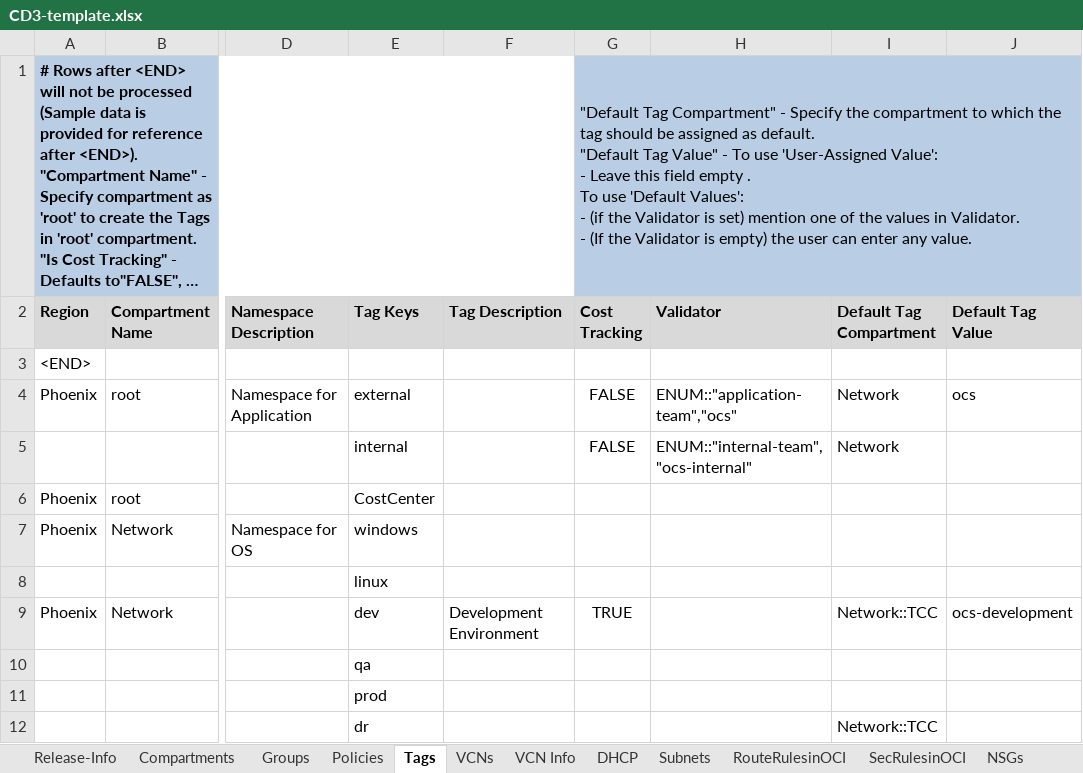
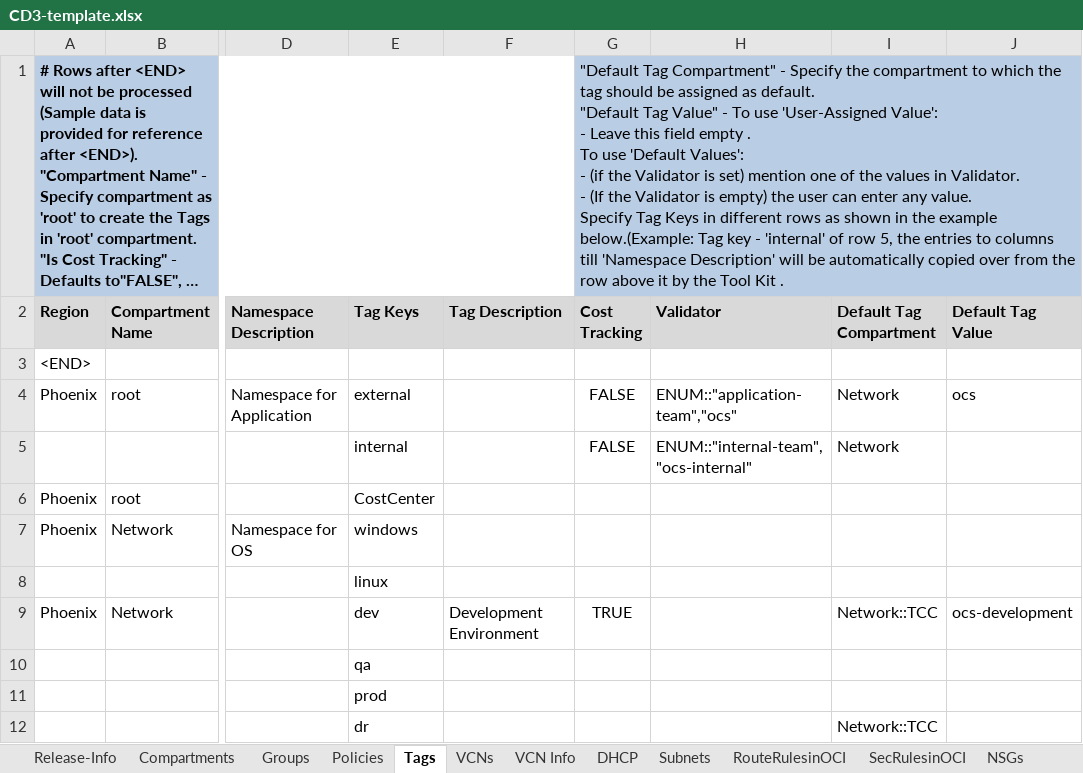
Before and after one commit to oracle-devrel/cd3-automation-toolkit, an Excel workbook: oci_tenancy/SetUpOCI_Via_TF/example/CD3-template.xlsx, sheet Tags, drawn as a sheet; only a part is shown, gaps mark what is left out; long unchanged cells end in …; values as stored, in another font and other column widths than the file's, no borders; ↵ is a line break in a cell; the diff names each change by its address in the sheet, - before the commit and + after, or states it on an @@ line.

```diff
--- a/oci_tenancy/SetUpOCI_Via_TF/example/CD3-template.xlsx (sheet Tags)
+++ b/oci_tenancy/SetUpOCI_Via_TF/example/CD3-template.xlsx (sheet Tags)
-G1 (Cost Tracking): …any value.
+G1 (Cost Tracking): …any value. ↵ Specify Tag Keys in different rows as shown in the example below.(Example: Tag key - 'internal' of row 5, the entries to columns till 'Namespace Description' will be automatically copied over from the row above it by the Tool Kit .
```
Also changed, not shown: sheet BackendSet-BackendServer, sheet LB-Listener, sheet RuleSet, sheet Instances, 8 other files.
